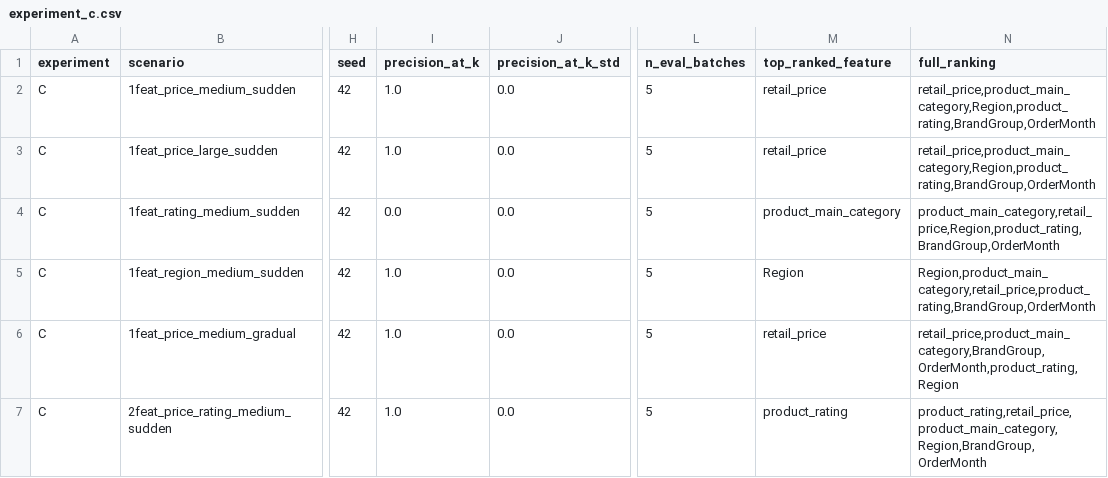
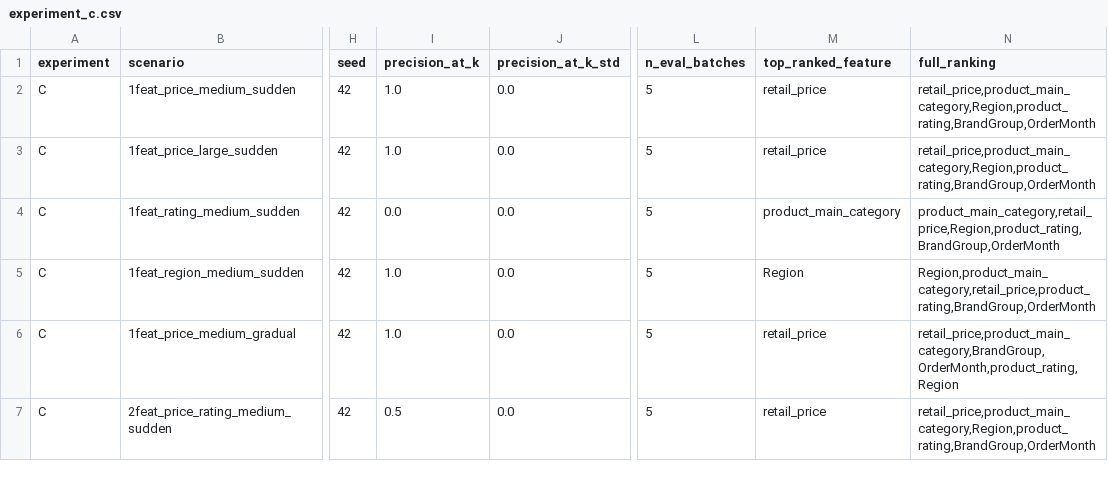
Before and after one commit to avksr/DriftGuard, a CSV file: results/experiment_c.csv, drawn as a sheet; only a part is shown, gaps mark what is left out; the diff covers the shown part only; the diff names each change by its address in the sheet, - before the commit and + after, or states it on an @@ line.

Commit message:
fix(validity): Part C - fix multi-feature rating drift injection, archive old C, rerun Exp C 30 seeds, update manifest provenance, add markdown incident export and UI gap fixes

```diff
--- a/results/experiment_c.csv
+++ b/results/experiment_c.csv
-I7 (precision_at_k): 1.0
+I7 (precision_at_k): 0.5
-M7 (top_ranked_feature): product_rating
+M7 (top_ranked_feature): retail_price
-N7 (full_ranking): product_rating,retail_price,product_main_category,Region,BrandGroup,OrderMonth
+N7 (full_ranking): retail_price,product_main_category,Region,product_rating,BrandGroup,OrderMonth
```
Also changed, not shown: 177 edited cells elsewhere in this file, results/experiment_c_summary.csv, 7 other files.
